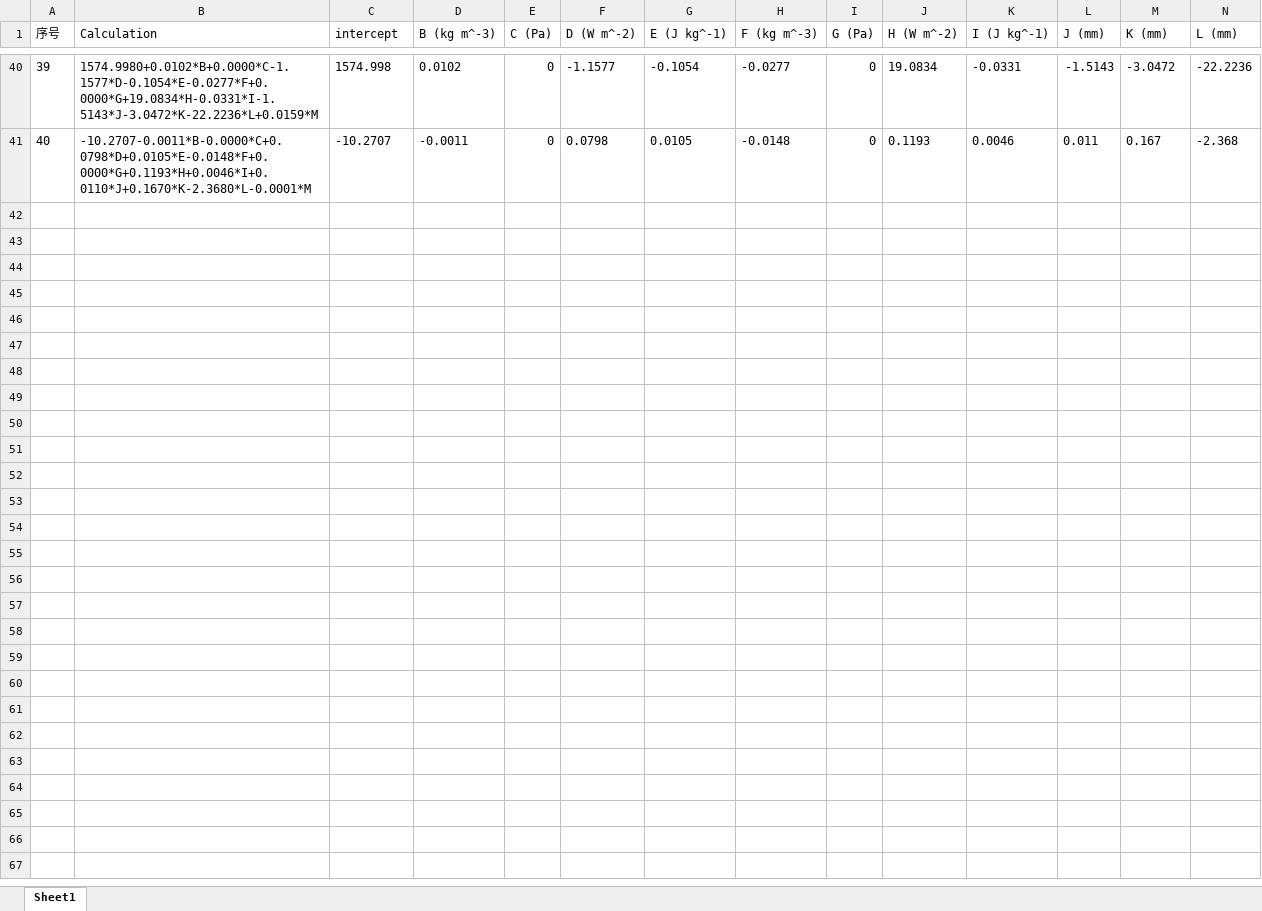
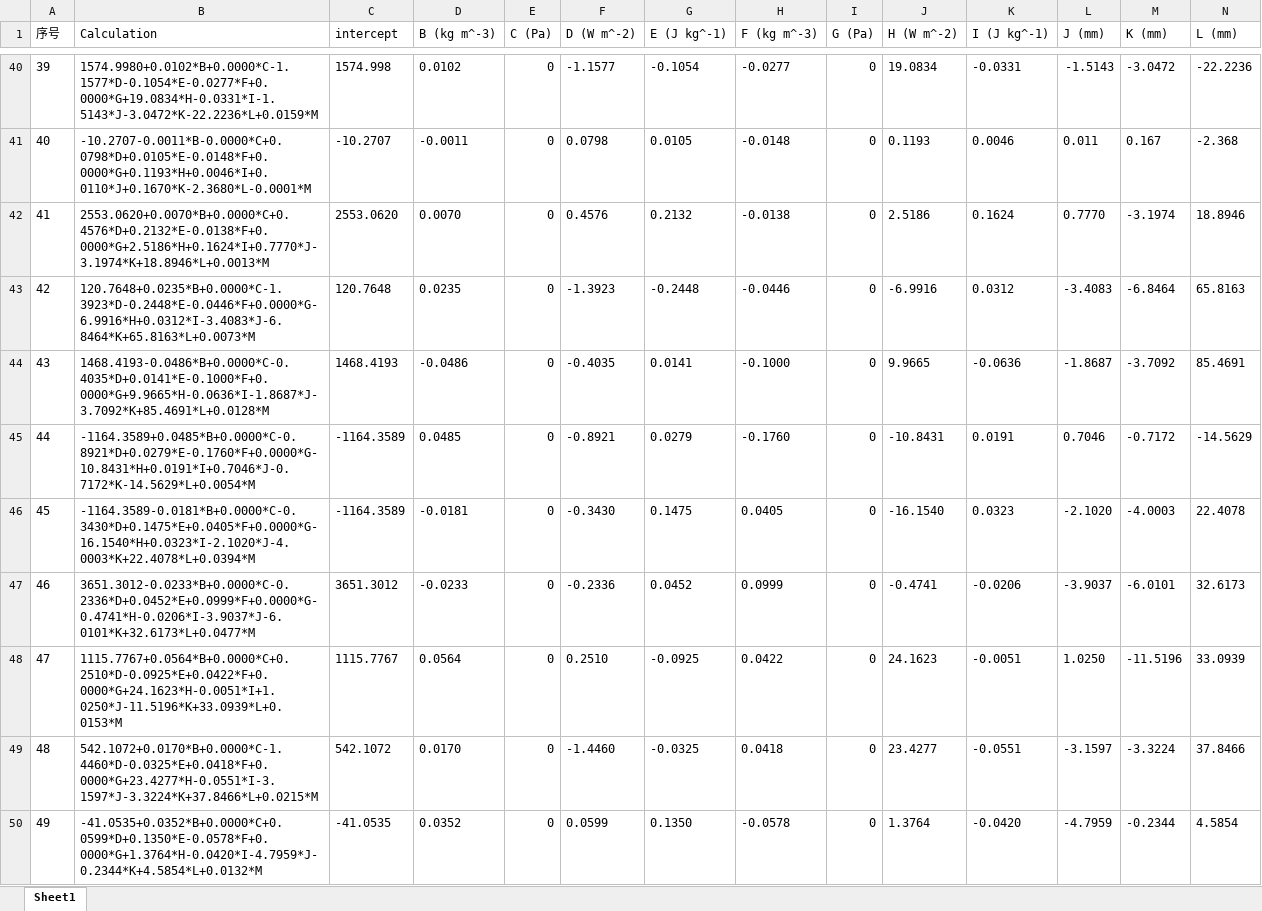
Before and after one commit to yuchengtong/GFApp, an Excel workbook: mainWidget/mainWidget/src/database/计算模型-爆炸冲击波试验.xlsx, sheet Sheet1, drawn as a sheet; only a part is shown, gaps mark what is left out; values as stored, in another font and other column widths than the file's, no borders; rows hold the shown columns only; the diff covers the shown part only; the diff names each change by its address in the sheet, - before the commit and + after, or states it on an @@ line.

```diff
--- a/mainWidget/mainWidget/src/database/计算模型-爆炸冲击波试验.xlsx (sheet Sheet1)
+++ b/mainWidget/mainWidget/src/database/计算模型-爆炸冲击波试验.xlsx (sheet Sheet1)
+row 42: 41 | 2553.0620+0.0070*B+0.0000*C+0.4576*D+0.2132*E-0.0138*F+0.0000*G+2.5186*H+0.1624*I+0.7770*J-3.1974*K+18.8946*L+0.0013*M | 2553.0620 | 0.0070 | 0 | 0.4576 | 0.2132 | -0.0138 | 0 | 2.5186 | 0.1624 | 0.7770 | -3.1974 | 18.8946
+row 43: 42 | 120.7648+0.0235*B+0.0000*C-1.3923*D-0.2448*E-0.0446*F+0.0000*G-6.9916*H+0.0312*I-3.4083*J-6.8464*K+65.8163*L+0.0073*M | 120.7648 | 0.0235 | 0 | -1.3923 | -0.2448 | -0.0446 | 0 | -6.9916 | 0.0312 | -3.4083 | -6.8464 | 65.8163
+row 44: 43 | 1468.4193-0.0486*B+0.0000*C-0.4035*D+0.0141*E-0.1000*F+0.0000*G+9.9665*H-0.0636*I-1.8687*J-3.7092*K+85.4691*L+0.0128*M | 1468.4193 | -0.0486 | 0 | -0.4035 | 0.0141 | -0.1000 | 0 | 9.9665 | -0.0636 | -1.8687 | -3.7092 | 85.4691
+row 45: 44 | -1164.3589+0.0485*B+0.0000*C-0.8921*D+0.0279*E-0.1760*F+0.0000*G-10.8431*H+0.0191*I+0.7046*J-0.7172*K-14.5629*L+0.0054*M | -1164.3589 | 0.0485 | 0 | -0.8921 | 0.0279 | -0.1760 | 0 | -10.8431 | 0.0191 | 0.7046 | -0.7172 | -14.5629
+row 46: 45 | -1164.3589-0.0181*B+0.0000*C-0.3430*D+0.1475*E+0.0405*F+0.0000*G-16.1540*H+0.0323*I-2.1020*J-4.0003*K+22.4078*L+0.0394*M | -1164.3589 | -0.0181 | 0 | -0.3430 | 0.1475 | 0.0405 | 0 | -16.1540 | 0.0323 | -2.1020 | -4.0003 | 22.4078
+row 47: 46 | 3651.3012-0.0233*B+0.0000*C-0.2336*D+0.0452*E+0.0999*F+0.0000*G-0.4741*H-0.0206*I-3.9037*J-6.0101*K+32.6173*L+0.0477*M | 3651.3012 | -0.0233 | 0 | -0.2336 | 0.0452 | 0.0999 | 0 | -0.4741 | -0.0206 | -3.9037 | -6.0101 | 32.6173
+row 48: 47 | 1115.7767+0.0564*B+0.0000*C+0.2510*D-0.0925*E+0.0422*F+0.0000*G+24.1623*H-0.0051*I+1.0250*J-11.5196*K+33.0939*L+0.0153*M | 1115.7767 | 0.0564 | 0 | 0.2510 | -0.0925 | 0.0422 | 0 | 24.1623 | -0.0051 | 1.0250 | -11.5196 | 33.0939
+row 49: 48 | 542.1072+0.0170*B+0.0000*C-1.4460*D-0.0325*E+0.0418*F+0.0000*G+23.4277*H-0.0551*I-3.1597*J-3.3224*K+37.8466*L+0.0215*M | 542.1072 | 0.0170 | 0 | -1.4460 | -0.0325 | 0.0418 | 0 | 23.4277 | -0.0551 | -3.1597 | -3.3224 | 37.8466
+row 50: 49 | -41.0535+0.0352*B+0.0000*C+0.0599*D+0.1350*E-0.0578*F+0.0000*G+1.3764*H-0.0420*I-4.7959*J-0.2344*K+4.5854*L+0.0132*M | -41.0535 | 0.0352 | 0 | 0.0599 | 0.1350 | -0.0578 | 0 | 1.3764 | -0.0420 | -4.7959 | -0.2344 | 4.5854
```
Also changed, not shown: 71 added rows elsewhere in this sheet, mainWidget/mainWidget/src/database/计算模型-快速烤燃试验.xlsx, mainWidget/mainWidget/src/database/计算模型-慢速烤燃试验.xlsx, 6 other files.
